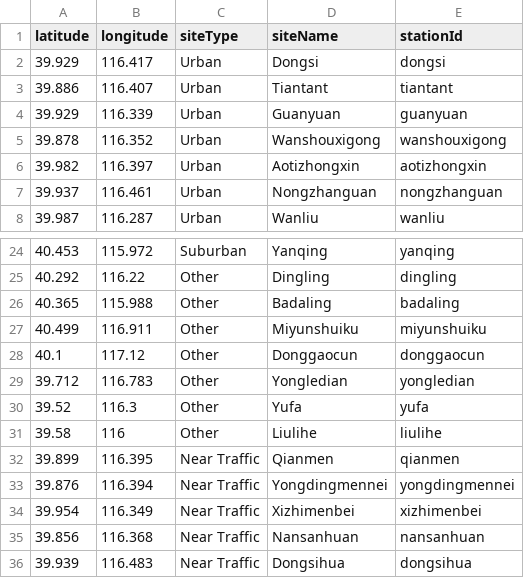
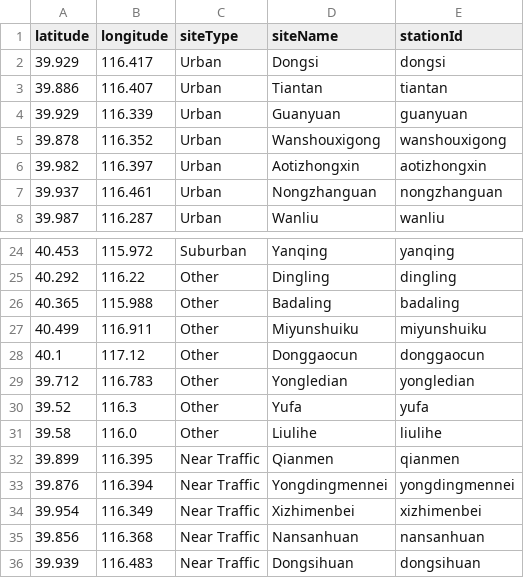
Before and after one commit to ellakummer/KDD-CUP-of-Fresh-Air-Project, a CSV file: final_project_data/Beijing_AirQuality_Stations_en_csv_formated.csv, drawn as a sheet; only a part is shown, gaps mark what is left out.

```diff
--- a/final_project_data/Beijing_AirQuality_Stations_en_csv_formated.csv
+++ b/final_project_data/Beijing_AirQuality_Stations_en_csv_formated.csv
@@ -2,3 +2,3 @@
 39.929,116.417,Urban,Dongsi,dongsi
-39.886,116.407,Urban,Tiantant,tiantant
+39.886,116.407,Urban,Tiantan,tiantan
 39.929,116.339,Urban,Guanyuan,guanyuan
@@ -30,3 +30,3 @@
 39.52,116.3,Other,Yufa,yufa
-39.58,116,Other,Liulihe,liulihe
+39.58,116.0,Other,Liulihe,liulihe
 39.899,116.395,Near Traffic,Qianmen,qianmen
@@ -35,2 +35,2 @@
 39.856,116.368,Near Traffic,Nansanhuan,nansanhuan
-39.939,116.483,Near Traffic,Dongsihua,dongsihua
+39.939,116.483,Near Traffic,Dongsihuan,dongsihuan
```
Also changed, not shown: final_project_data/Beijing_grid_weather_station.csv, 43 other files.
